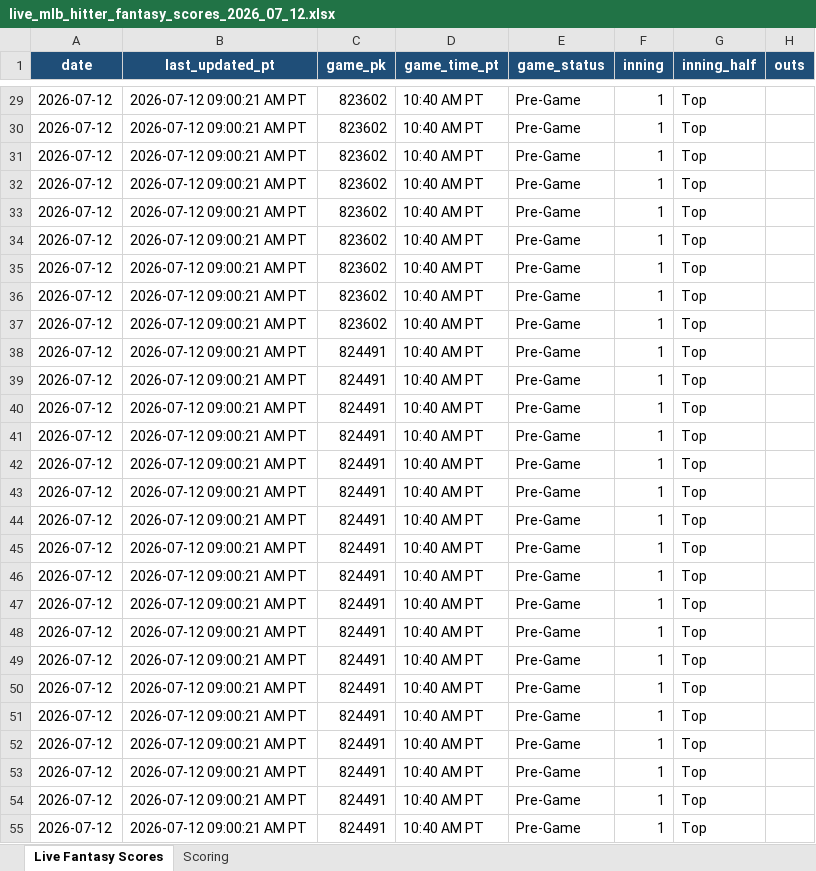
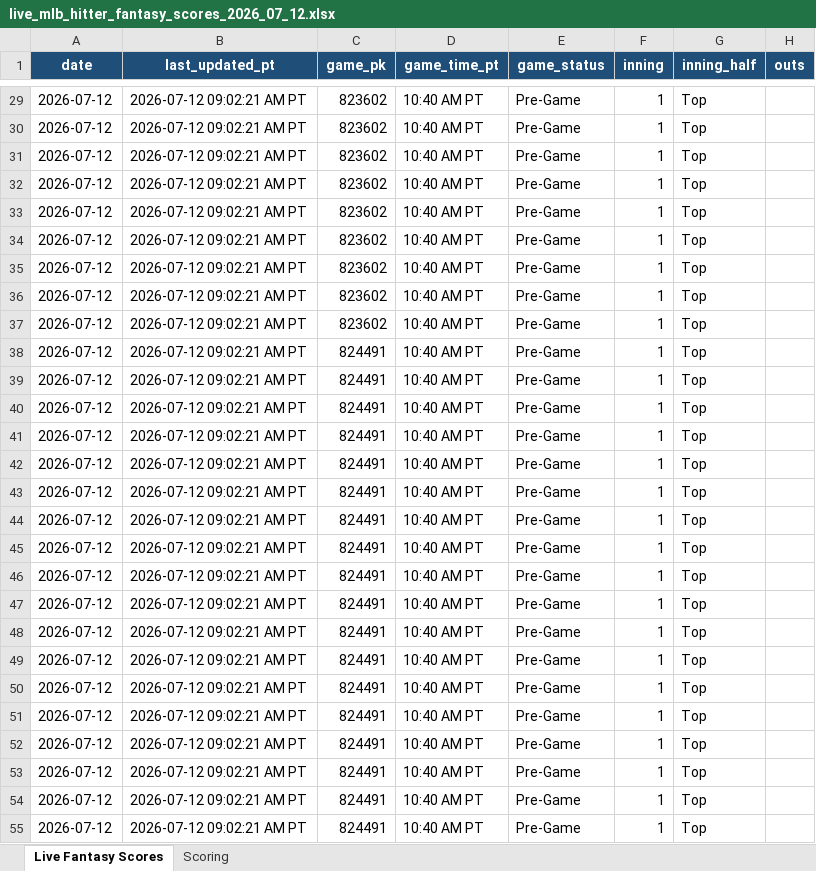
Before and after one commit to pzbaseball/mlb-site-data, an Excel workbook: live_mlb_hitter_fantasy_scores_2026_07_12.xlsx, sheet Live Fantasy Scores, drawn as a sheet; only a part is shown, gaps mark what is left out; values as stored, in another font and other column widths than the file's, no borders; conditional formats not drawn; the diff covers the shown part only; the diff names each change by its address in the sheet, - before the commit and + after, or states it on an @@ line.

Commit message:
Update live MLB hitter fantasy scores 2026-07-12 09:02:23 AM PT

```diff
--- a/live_mlb_hitter_fantasy_scores_2026_07_12.xlsx (sheet Live Fantasy Scores)
+++ b/live_mlb_hitter_fantasy_scores_2026_07_12.xlsx (sheet Live Fantasy Scores)
-B29:B55 (last_updated_pt): 2026-07-12 09:00:21 AM PT
+B29:B55 (last_updated_pt): 2026-07-12 09:02:21 AM PT
```
Also changed, not shown: 180 edited cells elsewhere in this sheet, 1 other file.
